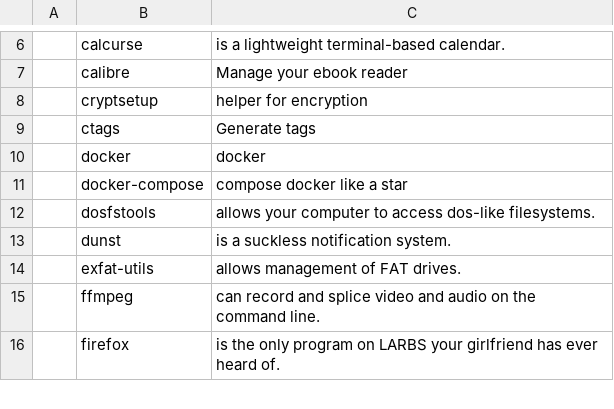
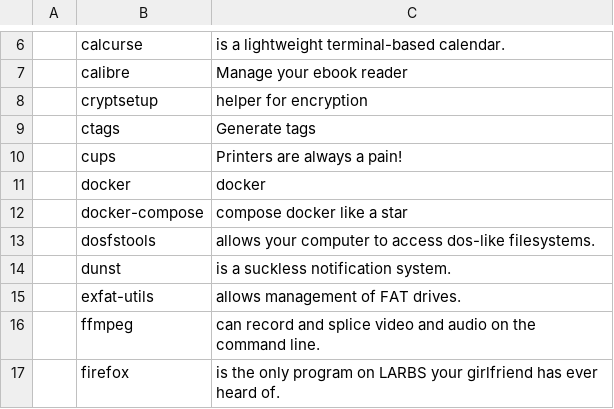
Before and after one commit to divramod/darbs, a CSV file: rice/arch_manjaro_i3/progs.csv, drawn as a sheet; only a part is shown, gaps mark what is left out.

```diff
--- a/rice/arch_manjaro_i3/progs.csv
+++ b/rice/arch_manjaro_i3/progs.csv
@@ -9,2 +9,3 @@
 ,ctags,"Generate tags"
+,cups,"Printers are always a pain!"
 ,docker,"docker"
```
Also changed, not shown: 12 other files.
